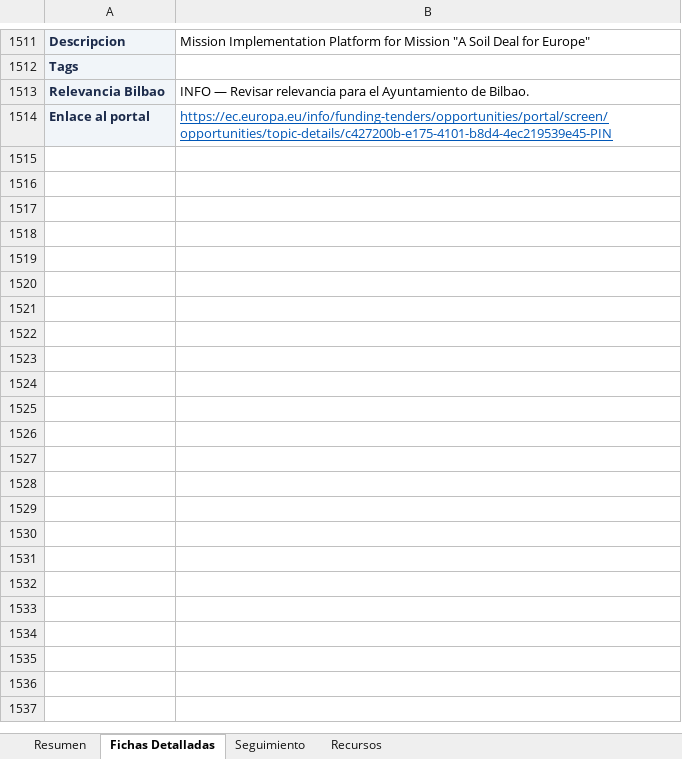
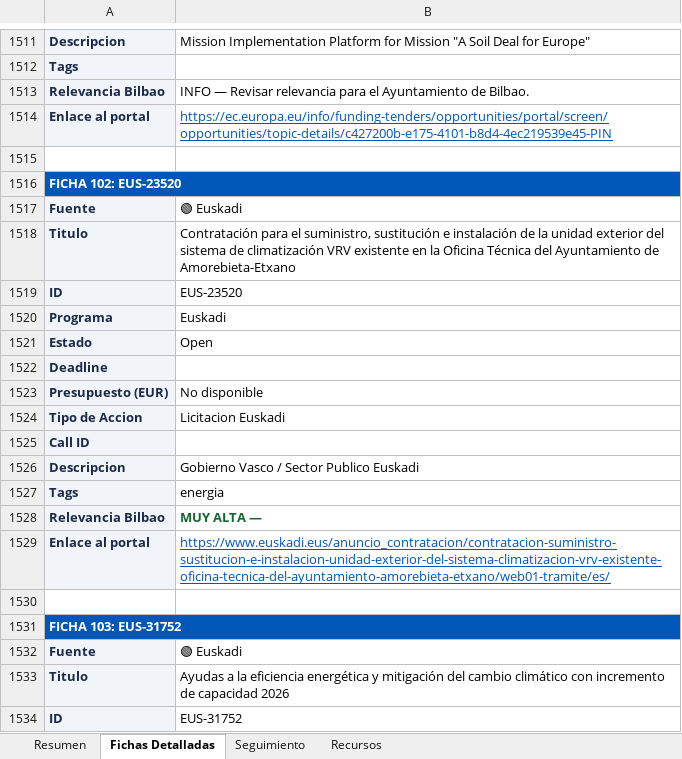
Before and after one commit to haguirre-lab/eu-funding-radar, an Excel workbook: docs/resultados_convocatorias.xlsx, sheet Fichas Detalladas, drawn as a sheet; only a part is shown, gaps mark what is left out; values as stored, in another font and other column widths than the file's, no borders; the diff covers the shown part only; the diff names each change by its address in the sheet, - before the commit and + after, or states it on an @@ line.

```diff
--- a/docs/resultados_convocatorias.xlsx (sheet Fichas Detalladas)
+++ b/docs/resultados_convocatorias.xlsx (sheet Fichas Detalladas)
+row 1515: (empty)
+row 1516: FICHA 102: EUS-23520
+row 1517: Fuente | 🟢 Euskadi
+row 1518: Titulo | Contratación para el suministro, sustitución e instalación de la unidad exterior del sistema de climatización VRV existente en la Oficina Técnica del Ayuntamiento de Amorebieta-Etxano
+row 1519: ID | EUS-23520
+row 1520: Programa | Euskadi
+row 1521: Estado | Open
+row 1522: Deadline
+row 1523: Presupuesto (EUR) | No disponible
+row 1524: Tipo de Accion | Licitacion Euskadi
+row 1525: Call ID
+row 1526: Descripcion | Gobierno Vasco / Sector Publico Euskadi
+row 1527: Tags | energia
+row 1528: Relevancia Bilbao | MUY ALTA —
+row 1529: Enlace al portal | https://www.euskadi.eus/anuncio_contratacion/contratacion-suministro-sustitucion-e-instalacion-unidad-exterior-del-sistema-climatizacion-vrv-existente-oficina-tecnica-del-ayuntamiento-amorebieta-etxano/web01-tramite/es/
+row 1530: (empty)
+row 1531: FICHA 103: EUS-31752
+row 1532: Fuente | 🟢 Euskadi
+row 1533: Titulo | Ayudas a la eficiencia energética y mitigación del cambio climático con incremento de capacidad 2026
+row 1534: ID | EUS-31752
```
Also changed, not shown: 280 added rows elsewhere in this sheet, sheet Resumen, sheet Seguimiento, 3 other files.
